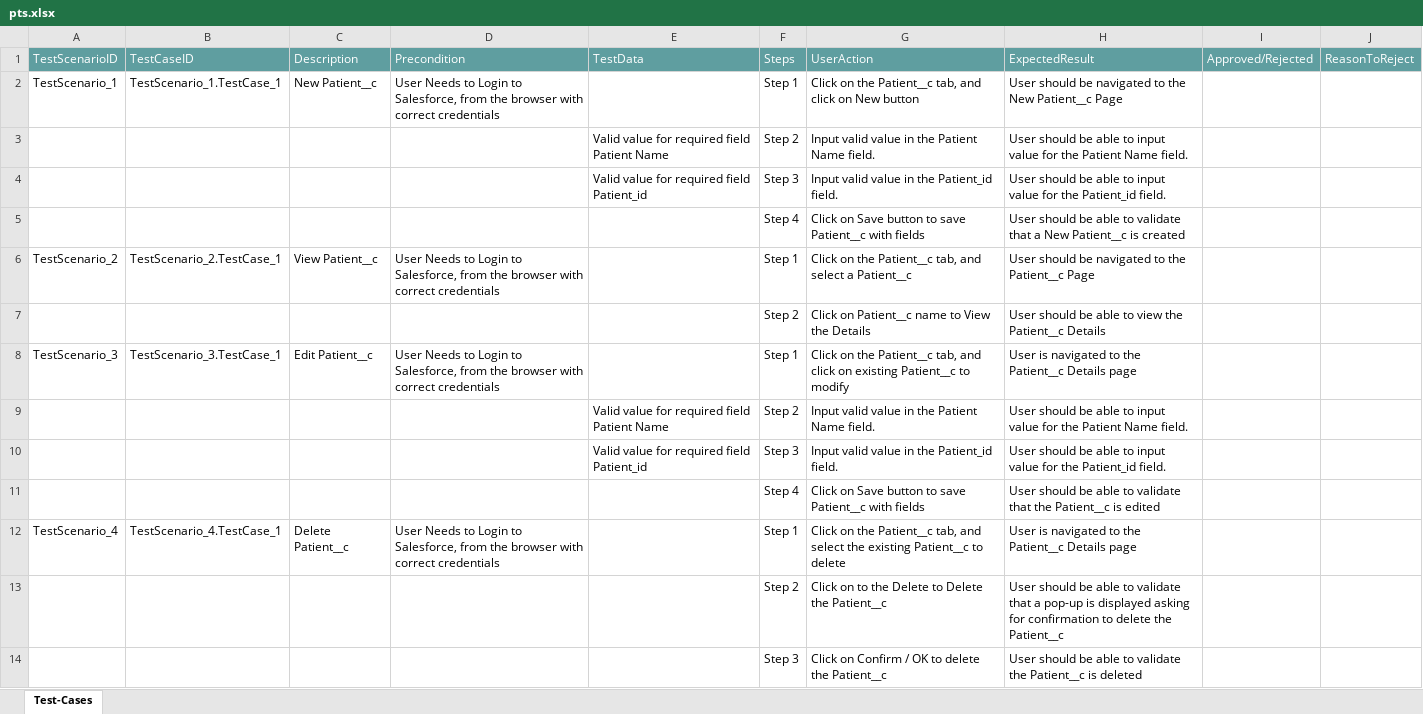
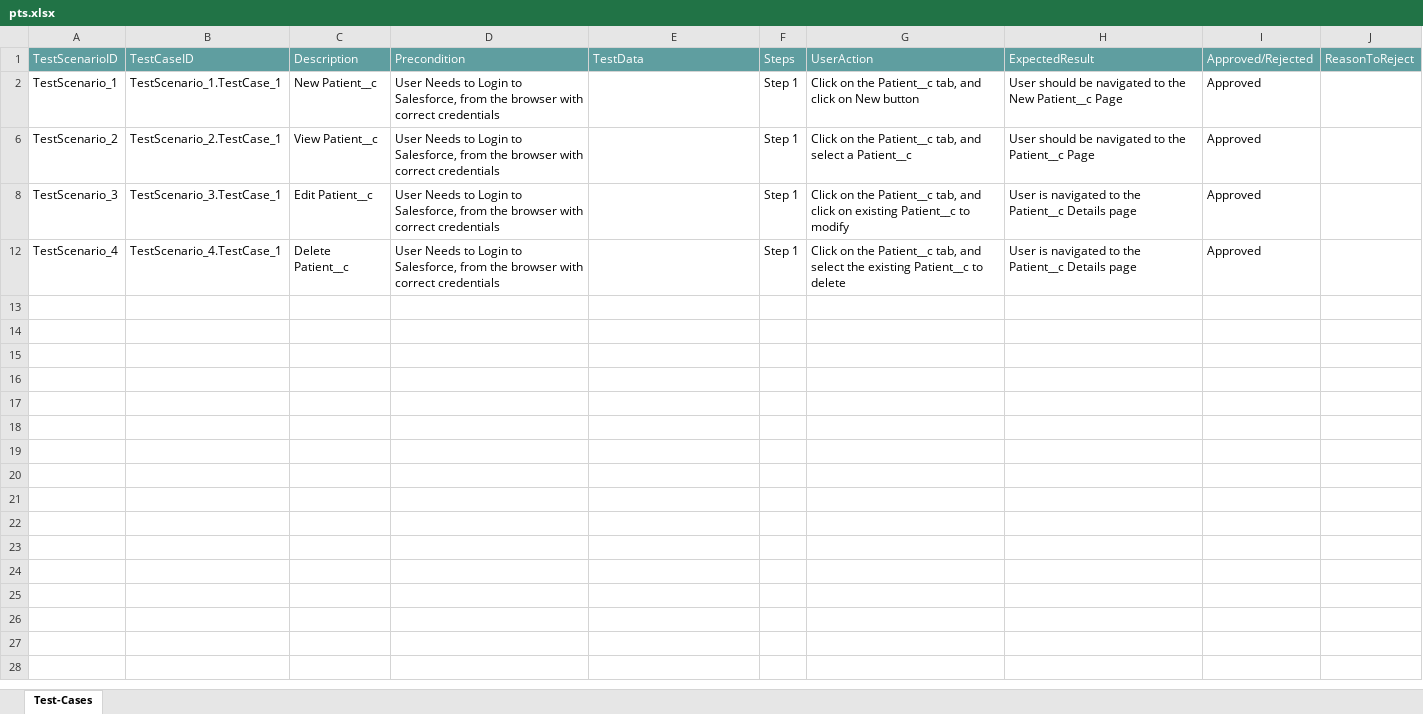
Before and after one commit to ShaikMohamedIrfan/DS, an Excel workbook: pts.xlsx, sheet Test-Cases, drawn as a sheet; values as stored, in another font and other column widths than the file's, no borders; table styles not drawn; the diff names each change by its address in the sheet, - before the commit and + after, or states it on an @@ line.

Commit message:
Update pts.xlsx

```diff
--- a/pts.xlsx (sheet Test-Cases)
+++ b/pts.xlsx (sheet Test-Cases)
-I2: (empty)
+I2: Approved
@@ row 3 hidden:  |  |  |  | Valid value for required field Patient Name | Step 2 | Input valid value in the Patient Name field. | User should be able to input value for the Patient Name field. @@
@@ row 4 hidden:  |  |  |  | Valid value for required field Patient_id | Step 3 | Input valid value in the Patient_id field. | User should be able to input value for the Patient_id field. @@
@@ row 5 hidden:  |  |  |  |  | Step 4 | Click on Save button to save Patient__c with fields | User should be able to validate that a New Patient__c is created @@
-I6: (empty)
+I6: Approved
@@ row 7 hidden:  |  |  |  |  | Step 2 | Click on Patient__c name to View the Details | User should be able to view the Patient__c Details @@
-I8: (empty)
+I8: Approved
@@ row 9 hidden:  |  |  |  | Valid value for required field Patient Name | Step 2 | Input valid value in the Patient Name field. | User should be able to input value for the Patient Name field. @@
@@ row 10 hidden:  |  |  |  | Valid value for required field Patient_id | Step 3 | Input valid value in the Patient_id field. | User should be able to input value for the Patient_id field. @@
@@ row 11 hidden:  |  |  |  |  | Step 4 | Click on Save button to save Patient__c with fields | User should be able to validate that the Patient__c is edited @@
-I12: (empty)
+I12: Approved
@@ row 13 hidden:  |  |  |  |  | Step 2 | Click on to the Delete to Delete the Patient__c | User should be able to validate that a pop-up is displayed asking for confirmation to delete the Patient__c @@
@@ row 14 hidden:  |  |  |  |  | Step 3 | Click on Confirm / OK to delete the Patient__c | User should be able to validate the Patient__c is deleted @@
```
